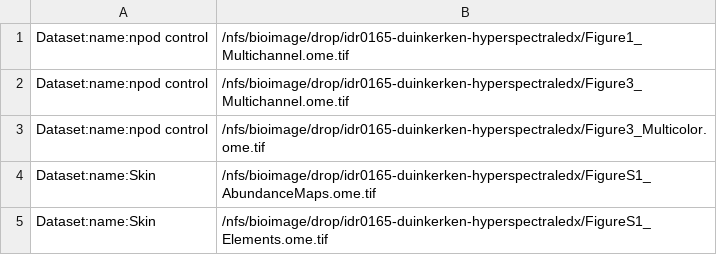
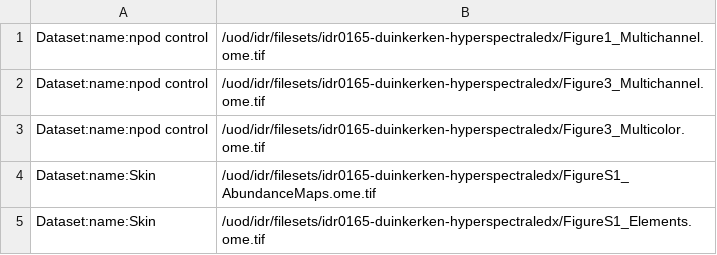
Before and after one commit to IDR/idr0165-duinkerken-hyperspectraledx, a TSV file: experimentA/idr0165-experimentA-filePaths.tsv, drawn as a sheet.

Commit message:
Use /uod/idr

```diff
--- a/experimentA/idr0165-experimentA-filePaths.tsv
+++ b/experimentA/idr0165-experimentA-filePaths.tsv
@@ -1,5 +1,5 @@
-Dataset:name:npod control	/nfs/bioimage/drop/idr0165-duinkerken-hyperspectraledx/Figure1_Multichannel.ome.tif
-Dataset:name:npod control	/nfs/bioimage/drop/idr0165-duinkerken-hyperspectraledx/Figure3_Multichannel.ome.tif
-Dataset:name:npod control	/nfs/bioimage/drop/idr0165-duinkerken-hyperspectraledx/Figure3_Multicolor.ome.tif
-Dataset:name:Skin	/nfs/bioimage/drop/idr0165-duinkerken-hyperspectraledx/FigureS1_AbundanceMaps.ome.tif
-Dataset:name:Skin	/nfs/bioimage/drop/idr0165-duinkerken-hyperspectraledx/FigureS1_Elements.ome.tif
+Dataset:name:npod control	/uod/idr/filesets/idr0165-duinkerken-hyperspectraledx/Figure1_Multichannel.ome.tif
+Dataset:name:npod control	/uod/idr/filesets/idr0165-duinkerken-hyperspectraledx/Figure3_Multichannel.ome.tif
+Dataset:name:npod control	/uod/idr/filesets/idr0165-duinkerken-hyperspectraledx/Figure3_Multicolor.ome.tif
+Dataset:name:Skin	/uod/idr/filesets/idr0165-duinkerken-hyperspectraledx/FigureS1_AbundanceMaps.ome.tif
+Dataset:name:Skin	/uod/idr/filesets/idr0165-duinkerken-hyperspectraledx/FigureS1_Elements.ome.tif
```
